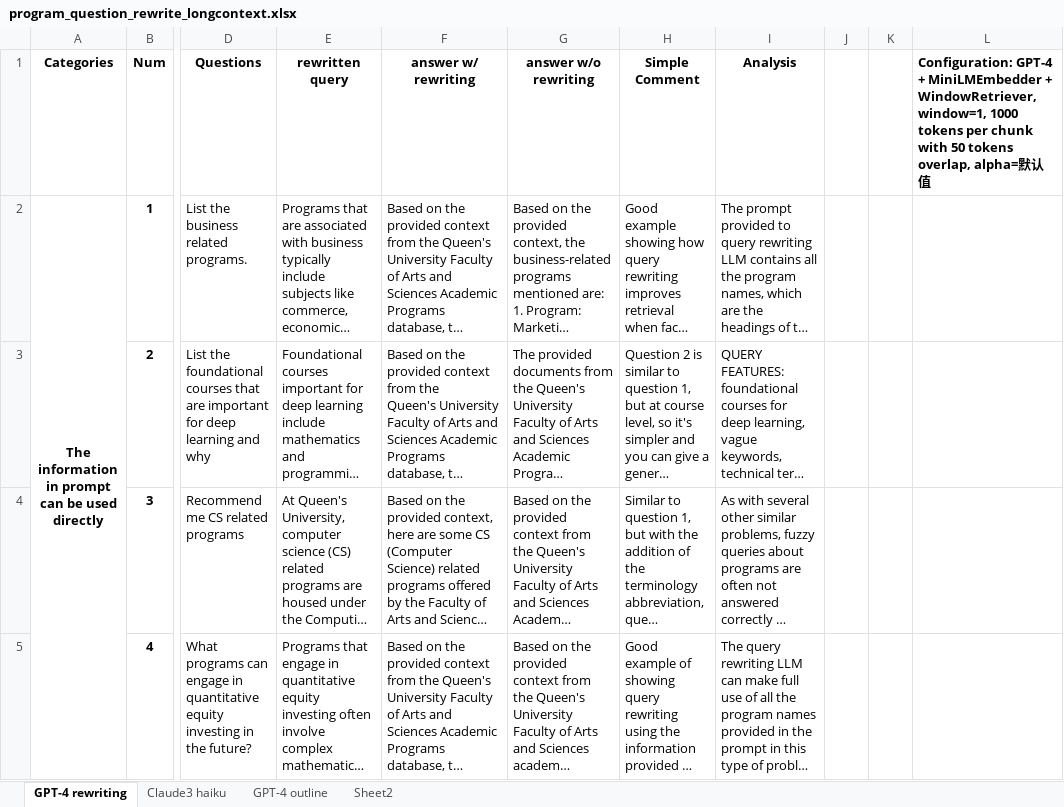
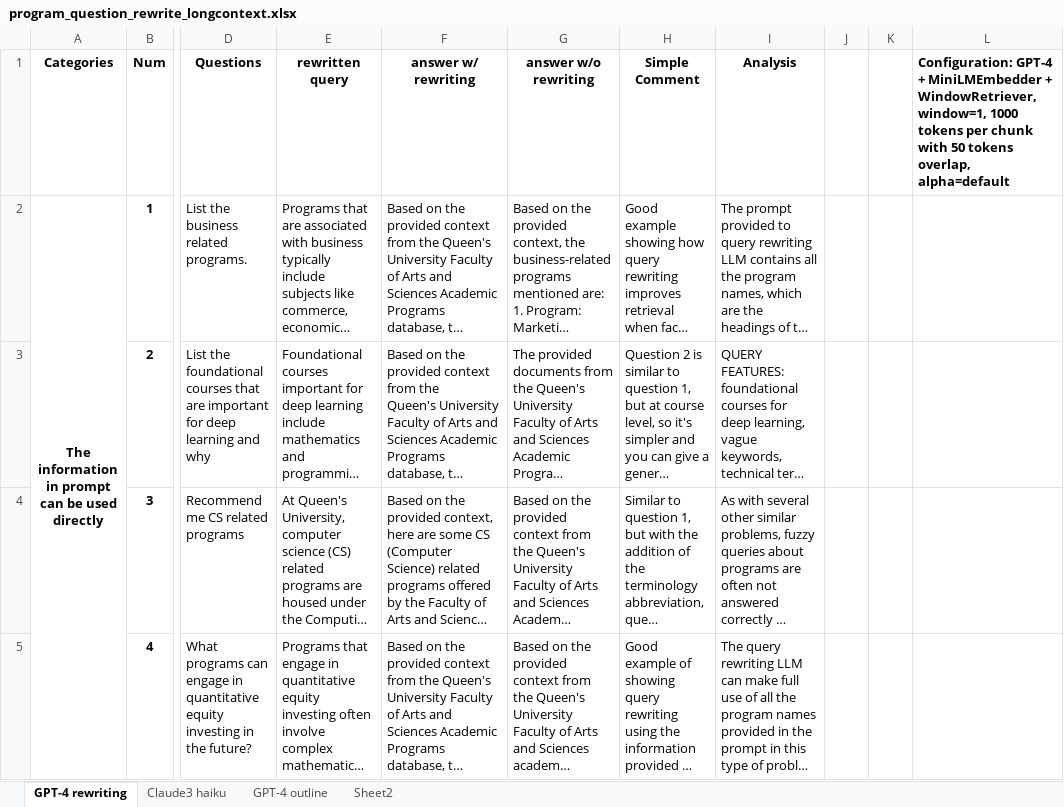
Before and after one commit to GowanBao/CISC499, an Excel workbook: program_question_rewrite_longcontext.xlsx, sheet GPT-4 rewriting, drawn as a sheet; only a part is shown, gaps mark what is left out; long unchanged cells end in …; values as stored, in another font and other column widths than the file's, no borders; the diff names each change by its address in the sheet, - before the commit and + after, or states it on an @@ line.

Commit message:
revised

```diff
--- a/program_question_rewrite_longcontext.xlsx (sheet GPT-4 rewriting)
+++ b/program_question_rewrite_longcontext.xlsx (sheet GPT-4 rewriting)
-L1: …tokens overlap, alpha=默认值
+L1: …tokens overlap, alpha=default
```
